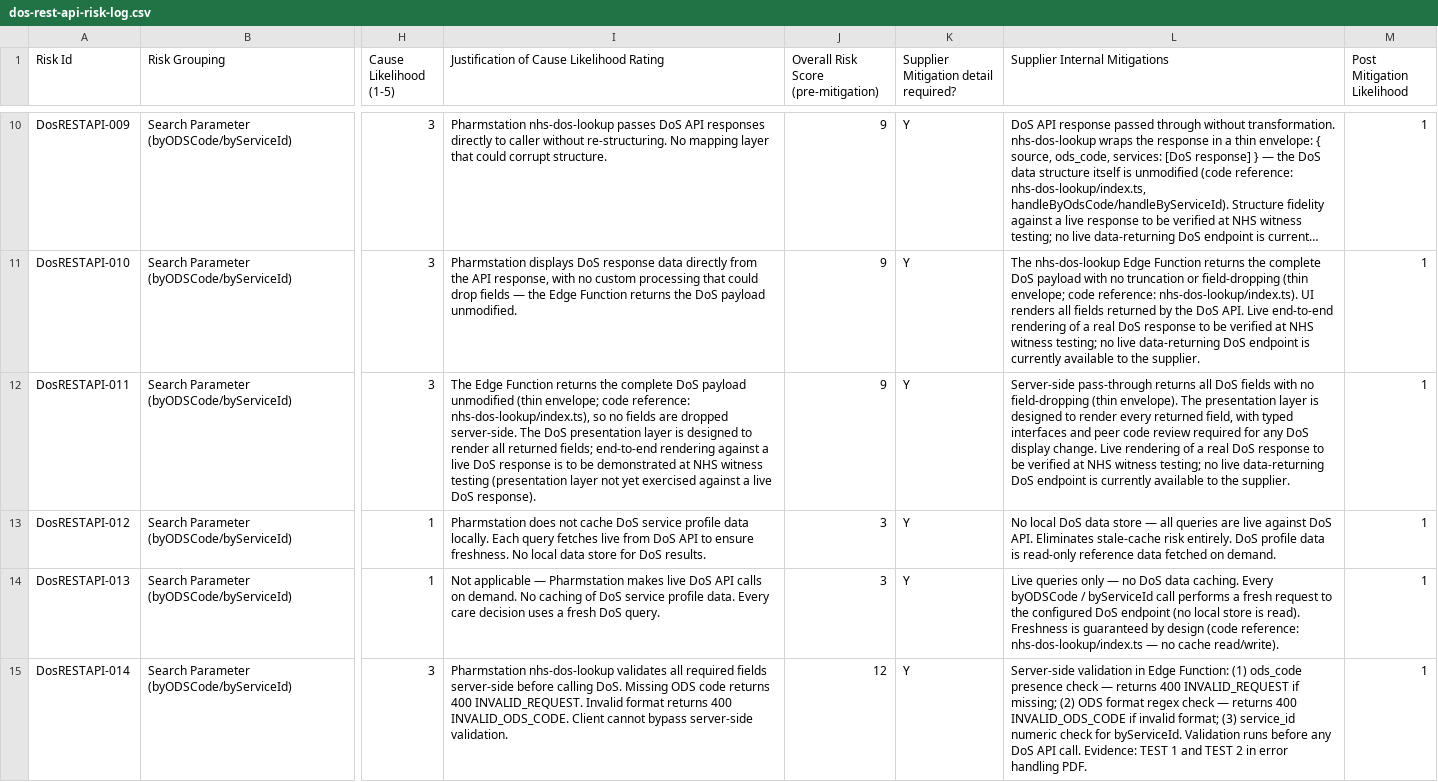
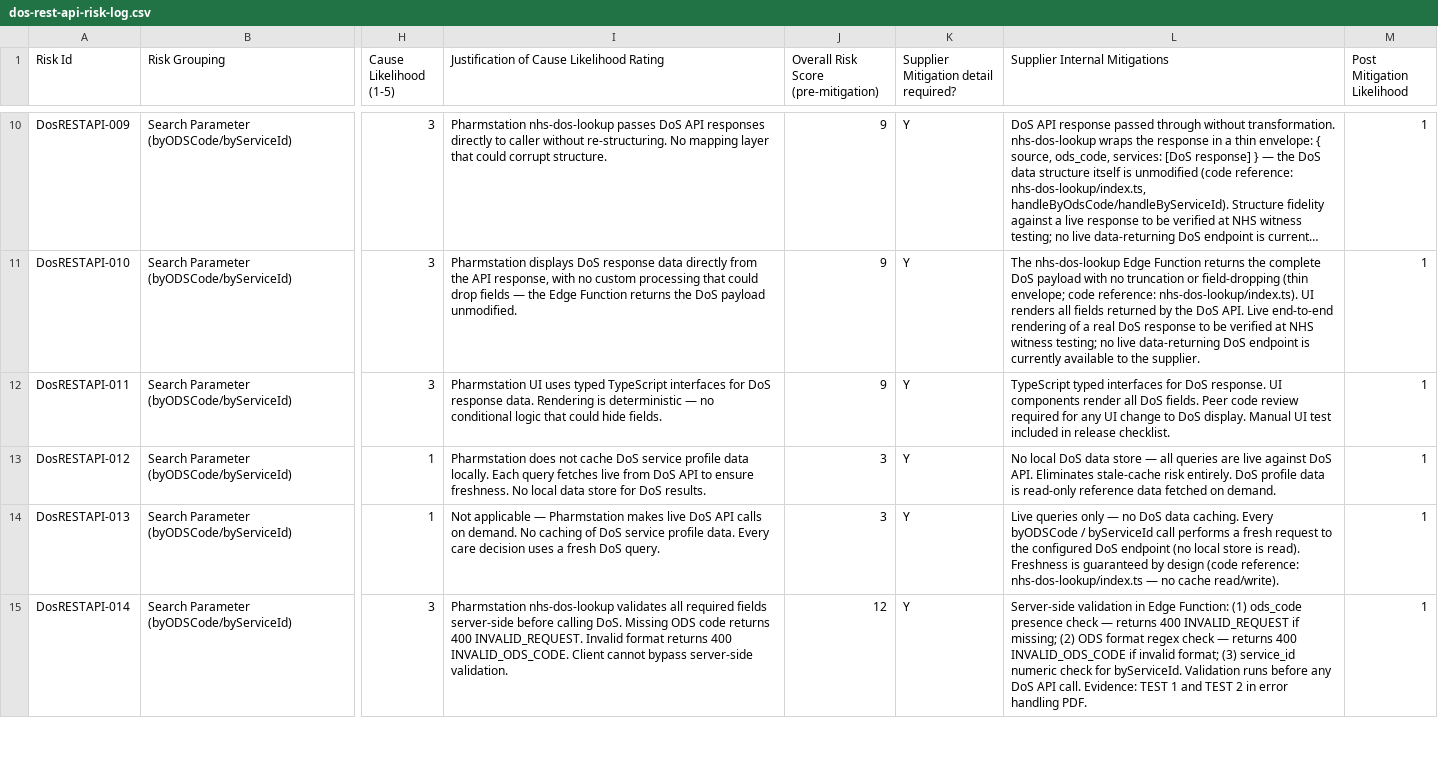
Before and after one commit to champec/pharmstation, a CSV file: documentation/legal-and-compliance/dos-rest-api-risk-log.csv, drawn as a sheet; only a part is shown, gaps mark what is left out; long unchanged cells end in …; the diff covers the shown part only; the diff names each change by its address in the sheet, - before the commit and + after, or states it on an @@ line.

```diff
--- a/documentation/legal-and-compliance/dos-rest-api-risk-log.csv
+++ b/documentation/legal-and-compliance/dos-rest-api-risk-log.csv
-I12: The Edge Function returns the complete DoS payload unmodified (thin envelope; code reference: nhs-dos-lookup/index.ts), so no fields are dropped server-side. The DoS presentation layer is designed to render all returned fields; end-to-end rendering against a live DoS response is to be demonstrated at NHS witness testing (presentation layer not yet exercised against a live DoS response).
+I12: Pharmstation UI uses typed TypeScript interfaces for DoS response data. Rendering is deterministic — no conditional logic that could hide fields.
-L12 (Supplier Internal Mitigations): Server-side pass-through returns all DoS fields with no field-dropping (thin envelope). The presentation layer is designed to render every returned field, with typed interfaces and peer code review required for any DoS display change. Live rendering of a real DoS response to be verified at NHS witness testing; no live data-returning DoS endpoint is currently available to the supplier.
+L12 (Supplier Internal Mitigations): TypeScript typed interfaces for DoS response. UI components render all DoS fields. Peer code review required for any UI change to DoS display. Manual UI test included in release checklist.
```
Also changed, not shown: 2 edited cells elsewhere in this file, 20 other files.
